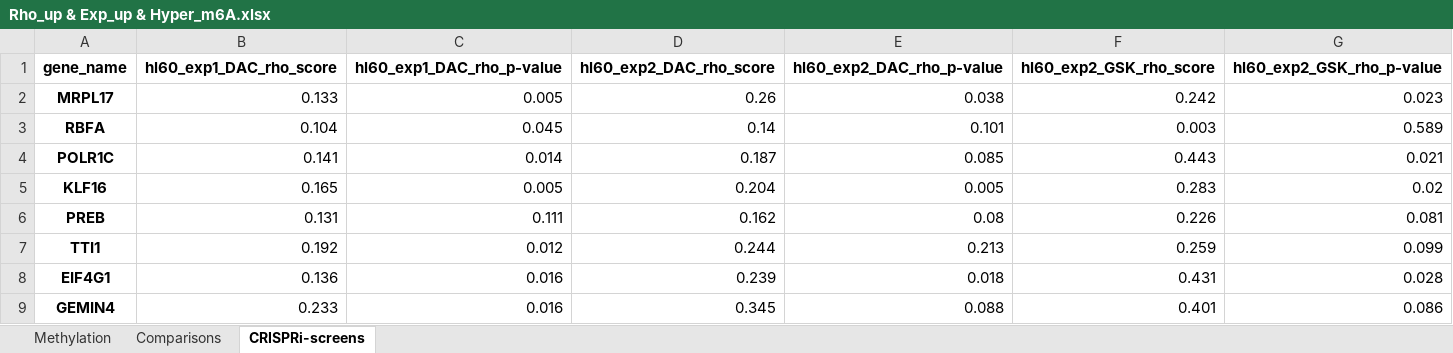
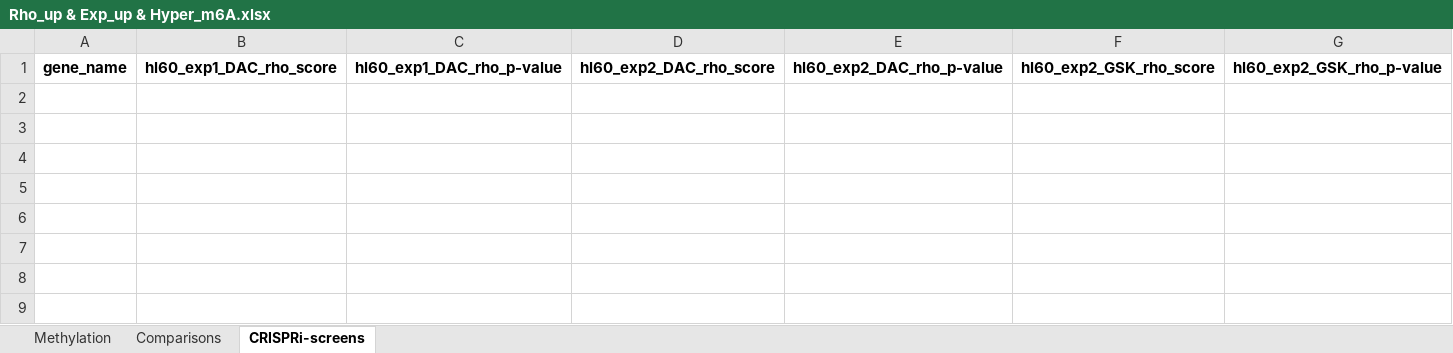
Before and after one commit to GilbertLabUCSF/Decitabine-treatment, an Excel workbook: combined_analysis/intersectional-genes/Rho_up & Exp_up & Hyper_m6A.xlsx, sheet CRISPRi-screens, drawn as a sheet; only a part is shown; values as stored, in another font and other column widths than the file's, no borders; rows hold the shown columns only; the diff names each change by its address in the sheet, - before the commit and + after, or states it on an @@ line.

```diff
--- a/combined_analysis/intersectional-genes/Rho_up & Exp_up & Hyper_m6A.xlsx (sheet CRISPRi-screens)
+++ b/combined_analysis/intersectional-genes/Rho_up & Exp_up & Hyper_m6A.xlsx (sheet CRISPRi-screens)
-row 2: MRPL17 | 0.133 | 0.005 | 0.26 | 0.038 | 0.242 | 0.023
-row 3: RBFA | 0.104 | 0.045 | 0.14 | 0.101 | 0.003 | 0.589
-row 4: POLR1C | 0.141 | 0.014 | 0.187 | 0.085 | 0.443 | 0.021
-row 5: KLF16 | 0.165 | 0.005 | 0.204 | 0.005 | 0.283 | 0.02
-row 6: PREB | 0.131 | 0.111 | 0.162 | 0.08 | 0.226 | 0.081
-row 7: TTI1 | 0.192 | 0.012 | 0.244 | 0.213 | 0.259 | 0.099
-row 8: EIF4G1 | 0.136 | 0.016 | 0.239 | 0.018 | 0.431 | 0.028
-row 9: GEMIN4 | 0.233 | 0.016 | 0.345 | 0.088 | 0.401 | 0.086
```
Also changed, not shown: sheet Methylation, sheet Comparisons, combined_analysis/intersectional-genes/Rho_down & Exp_down & Hyper_m6A.xlsx, combined_analysis/intersectional-genes/Rho_down & Exp_down & Hypo_m6A.xlsx, 7 other files.
